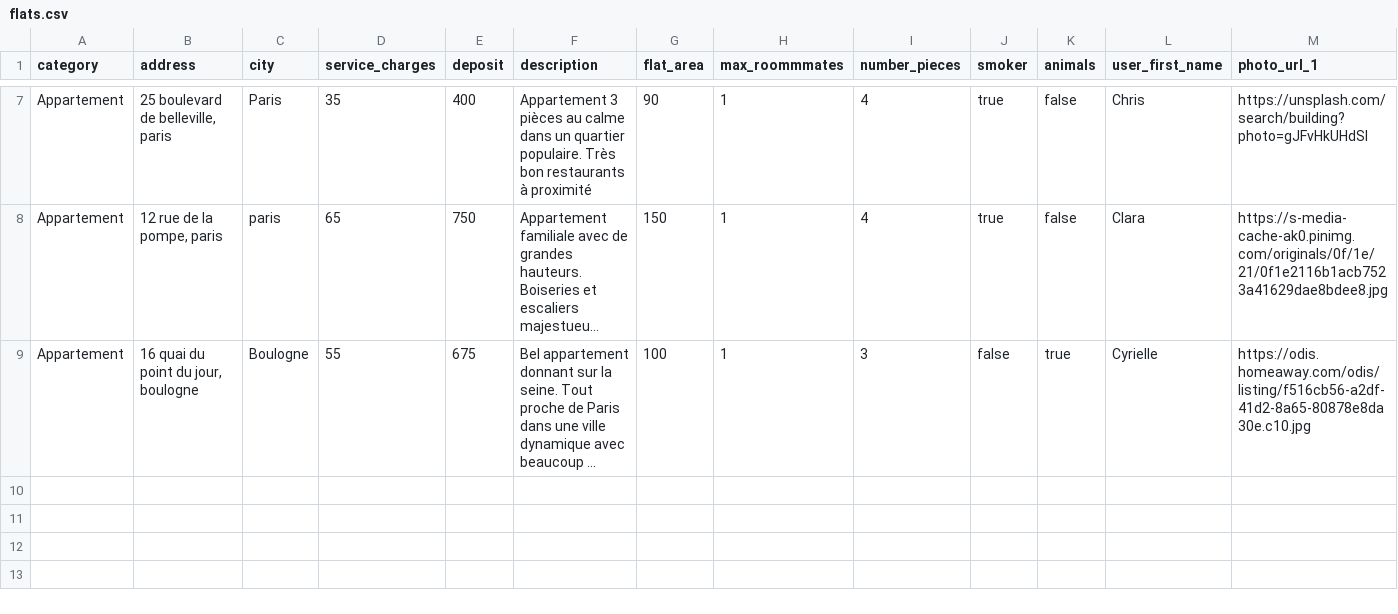
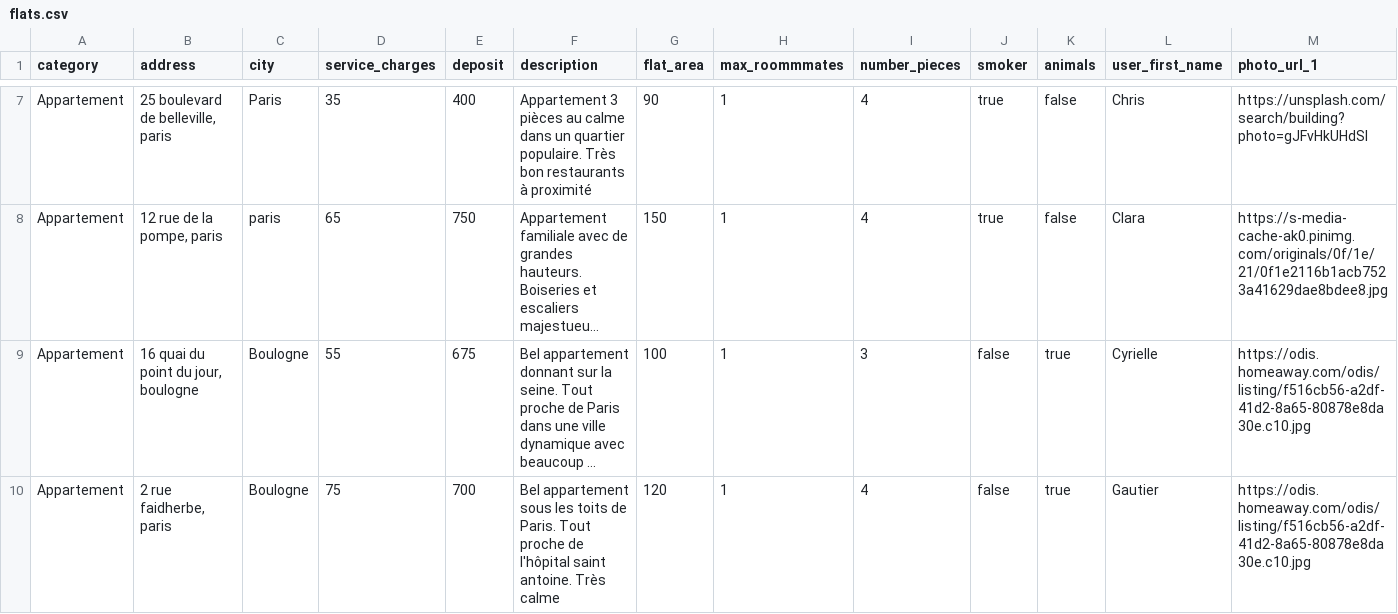
Before and after one commit to Karpantra/cosilver, a CSV file: lib/seeds/flats.csv, drawn as a sheet; only a part is shown, gaps mark what is left out; long unchanged cells end in …; rows hold the shown columns only; the diff names each change by its address in the sheet, - before the commit and + after, or states it on an @@ line.

Commit message:
seed with my profile

```diff
--- a/lib/seeds/flats.csv
+++ b/lib/seeds/flats.csv
+row 10: Appartement | 2 rue faidherbe, paris | Boulogne | 75 | 700 | Bel appartement sous les toits de Paris. Tout proche de l'hôpital saint antoine. Très calme | 120 | 1 | 4 | false | true | Gautier | https://odis.homeaway.com/odis/listing/f516cb56-a2df-41d2-8a65-80878e8da30e.c10.jpg
```
Also changed, not shown: lib/seeds/users.csv.
